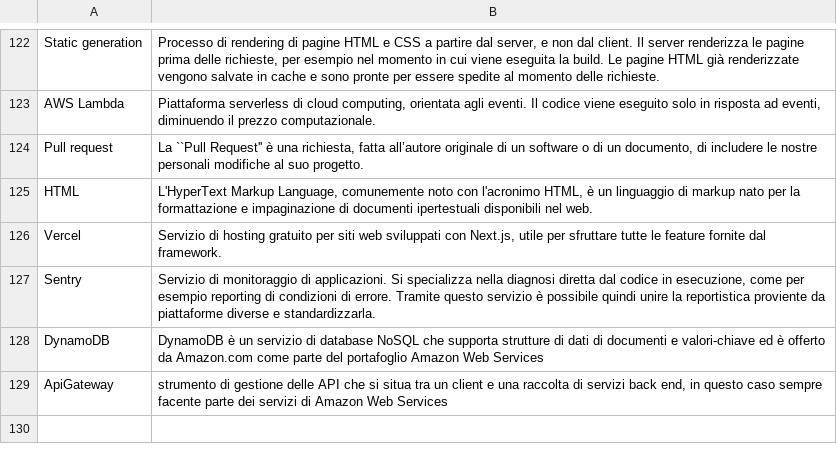
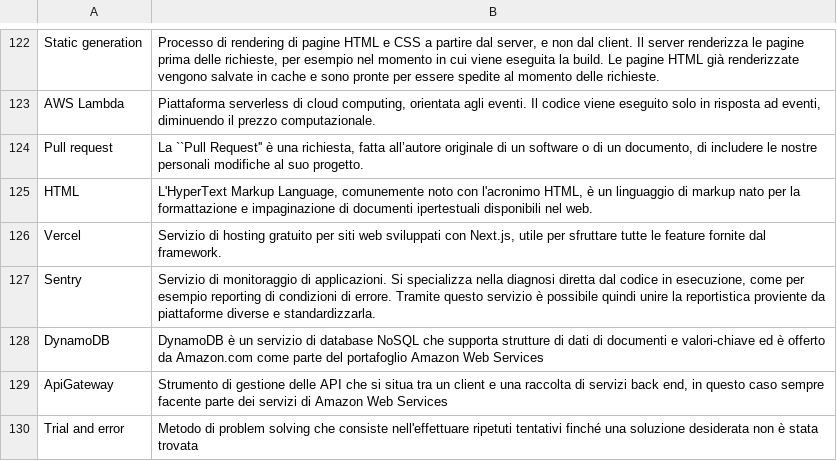
Before and after one commit to Omicron-Team/Documentazione, a CSV file: DocumentazioneEsterna/Glossario/glossario.csv, drawn as a sheet; only a part is shown, gaps mark what is left out.

Commit message:
aggiunta trial and error

```diff
--- a/DocumentazioneEsterna/Glossario/glossario.csv
+++ b/DocumentazioneEsterna/Glossario/glossario.csv
@@ -128,2 +128,3 @@ Sentry,"Servizio di monitoraggio di applicazioni. Si specializza nella diagnosi
 DynamoDB,"DynamoDB è un servizio di database NoSQL che supporta strutture di dati di documenti e valori-chiave ed è offerto da Amazon.com come parte del portafoglio Amazon Web Services"
-ApiGateway,"strumento di gestione delle API che si situa tra un client e una raccolta di servizi back end, in questo caso sempre facente parte dei servizi di Amazon Web Services"
+ApiGateway,"Strumento di gestione delle API che si situa tra un client e una raccolta di servizi back end, in questo caso sempre facente parte dei servizi di Amazon Web Services"
+Trial and error,"Metodo di problem solving che consiste nell'effettuare ripetuti tentativi finché una soluzione desiderata non è stata trovata"
```
